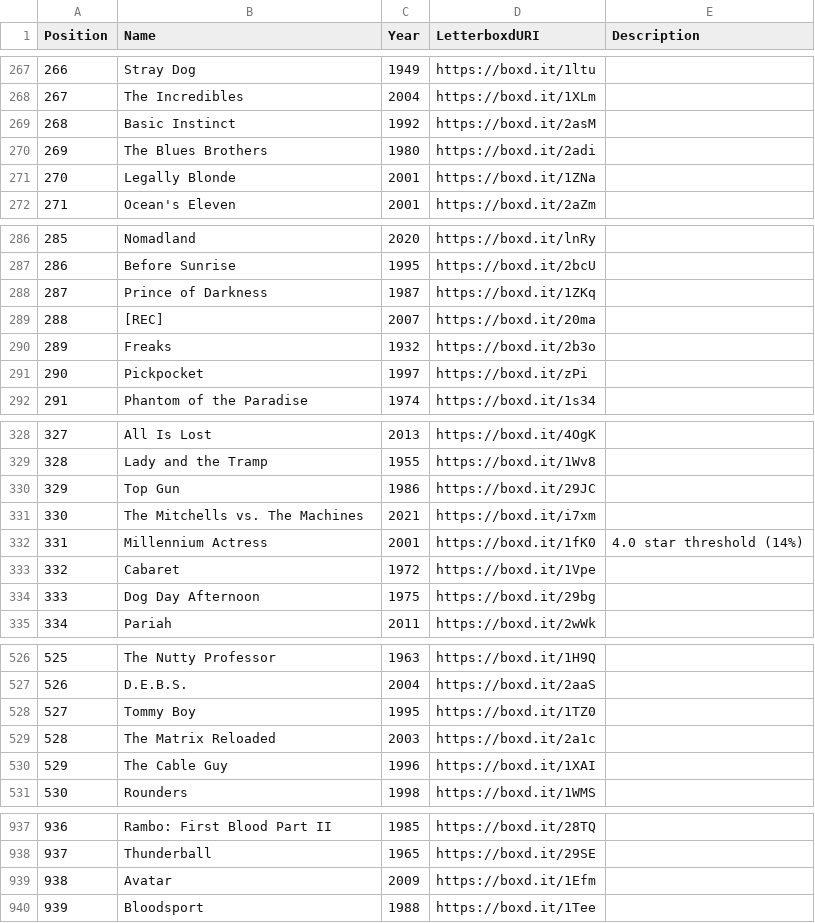
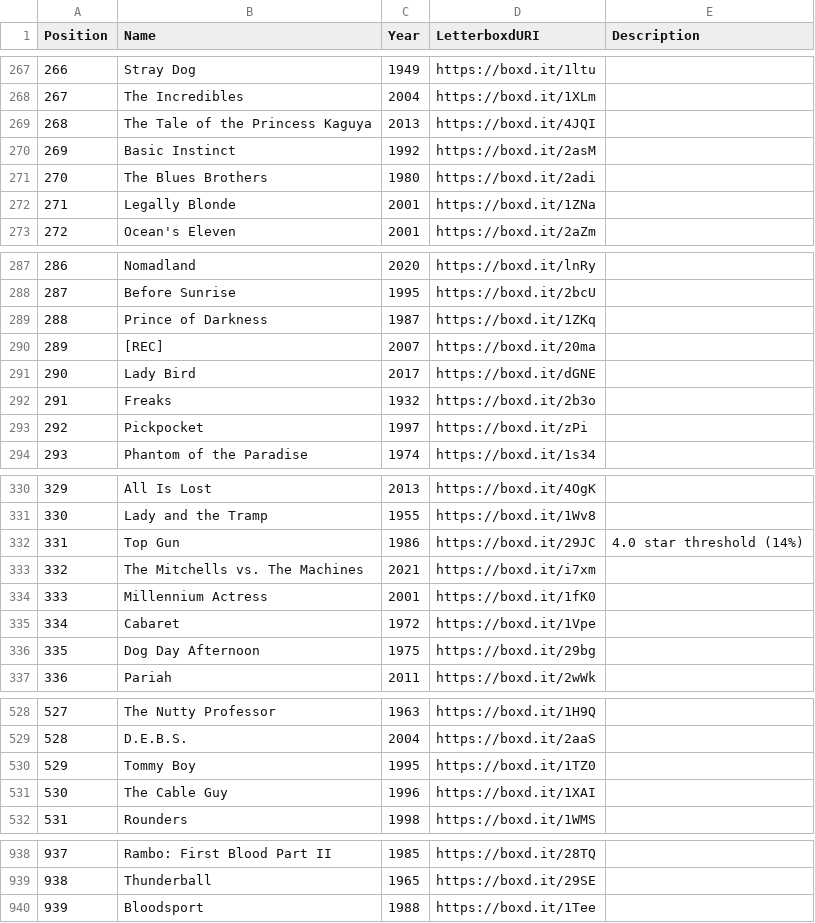
Before and after one commit to MrHen/movie-sorter, a CSV file: rankings.csv, drawn as a sheet; only a part is shown, gaps mark what is left out; removed rows and columns are numbered as before the commit, all else as after; the diff covers the shown part only; the diff names each change by its address in the sheet, - before the commit and + after, or states it on an @@ line.

```diff
--- a/rankings.csv
+++ b/rankings.csv
+row 269: 268 | The Tale of the Princess Kaguya | 2013 | https://boxd.it/4JQI
@@ column A (Position) renumbered between rows 270 and 939 @@
+row 291: 290 | Lady Bird | 2017 | https://boxd.it/dGNE
-E332 (Description): (empty)
+E332 (Description): 4.0 star threshold (14%)
-E334 (Description): 4.0 star threshold (14%)
+E334 (Description): (empty)
-row 529: 528 | The Matrix Reloaded | 2003 | https://boxd.it/2a1c
-row 939: 938 | Avatar | 2009 | https://boxd.it/1Efm
```
Also changed, not shown: 6 edited cells elsewhere in this file, 2 other files.
